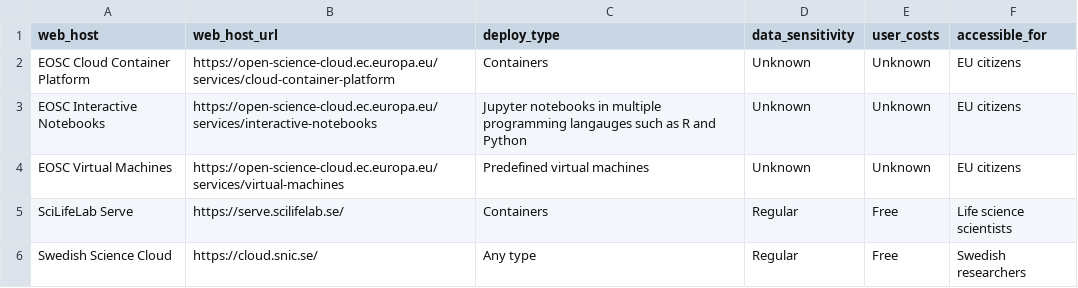
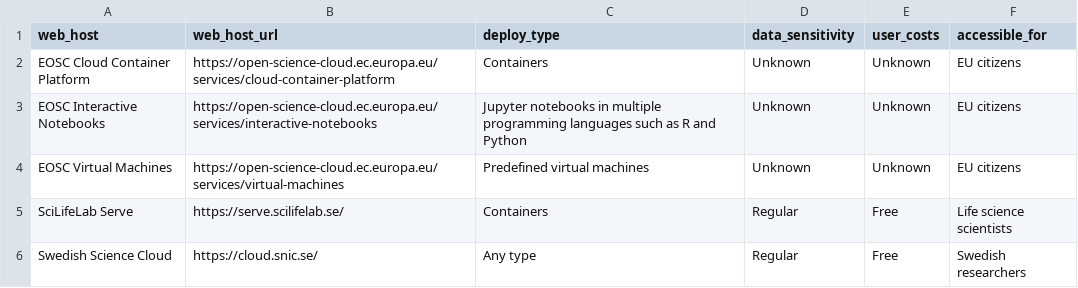
Before and after one commit to richelbilderbeek/scoreto, a CSV file: inst/extdata/web_host.csv, drawn as a sheet.

Commit message:
Fix spelling

```diff
--- a/inst/extdata/web_host.csv
+++ b/inst/extdata/web_host.csv
@@ -2,3 +2,3 @@ web_host,web_host_url,deploy_type,data_sensitivity,user_costs,accessible_for
 EOSC Cloud Container Platform,https://open-science-cloud.ec.europa.eu/services/cloud-container-platform,Containers,Unknown,Unknown,EU citizens
-EOSC Interactive Notebooks,https://open-science-cloud.ec.europa.eu/services/interactive-notebooks,Jupyter notebooks in multiple programming langauges such as R and Python,Unknown,Unknown,EU citizens
+EOSC Interactive Notebooks,https://open-science-cloud.ec.europa.eu/services/interactive-notebooks,Jupyter notebooks in multiple programming languages such as R and Python,Unknown,Unknown,EU citizens
 EOSC Virtual Machines,https://open-science-cloud.ec.europa.eu/services/virtual-machines,Predefined virtual machines,Unknown,Unknown,EU citizens
```
